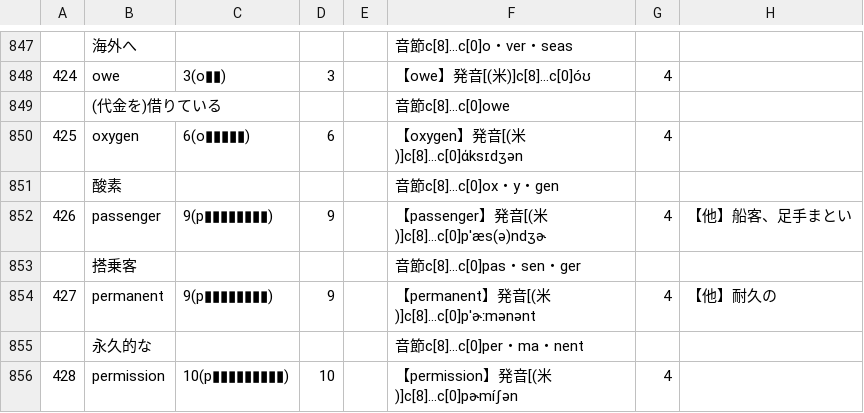
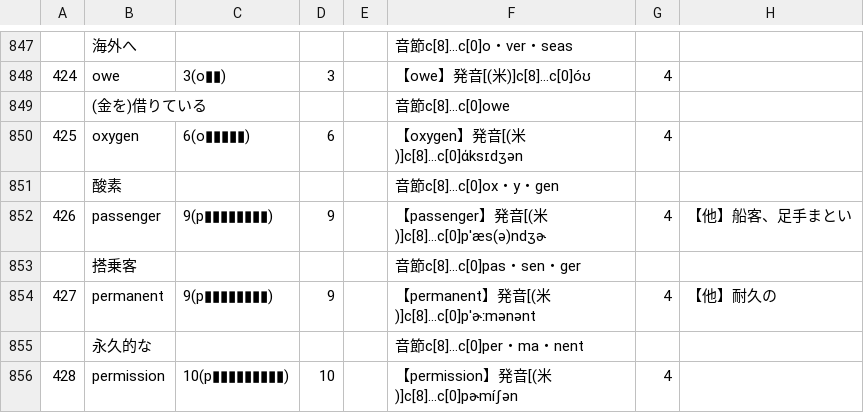
Before and after one commit to Formidi/KanzideGo, a CSV file: excelData/LvEnglish.csv, drawn as a sheet; only a part is shown, gaps mark what is left out; the diff names each change by its address in the sheet, - before the commit and + after, or states it on an @@ line.

```diff
--- a/excelData/LvEnglish.csv
+++ b/excelData/LvEnglish.csv
-B849: (代金を)借りている
+B849: (金を)借りている
```
Also changed, not shown: 1 other file.
